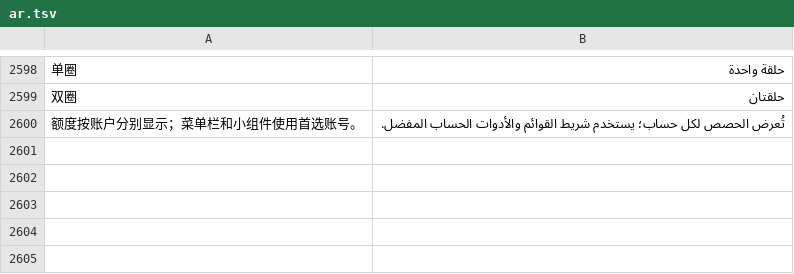
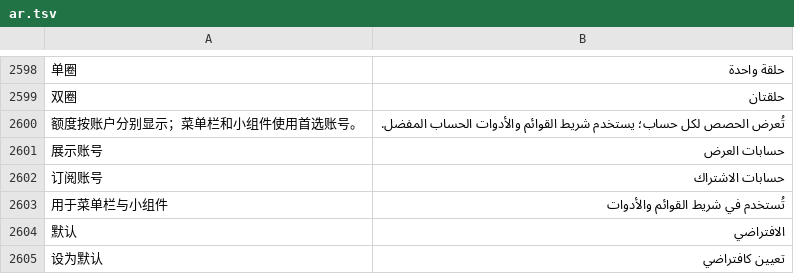
Before and after one commit to ysicing/XStats, a TSV file: Packages/XStatsKit/Sources/Localization/Resources/ar.tsv, drawn as a sheet; only a part is shown, gaps mark what is left out; the diff names each change by its address in the sheet, - before the commit and + after, or states it on an @@ line.

```diff
--- a/Packages/XStatsKit/Sources/Localization/Resources/ar.tsv
+++ b/Packages/XStatsKit/Sources/Localization/Resources/ar.tsv
+row 2601: 展示账号 | حسابات العرض
+row 2602: 订阅账号 | حسابات الاشتراك
+row 2603: 用于菜单栏与小组件 | تُستخدم في شريط القوائم والأدوات
+row 2604: 默认 | الافتراضي
+row 2605: 设为默认 | تعيين كافتراضي
```
Also changed, not shown: Packages/XStatsKit/Sources/Localization/Resources/de.tsv, Packages/XStatsKit/Sources/Localization/Resources/es.tsv, 22 other files.
